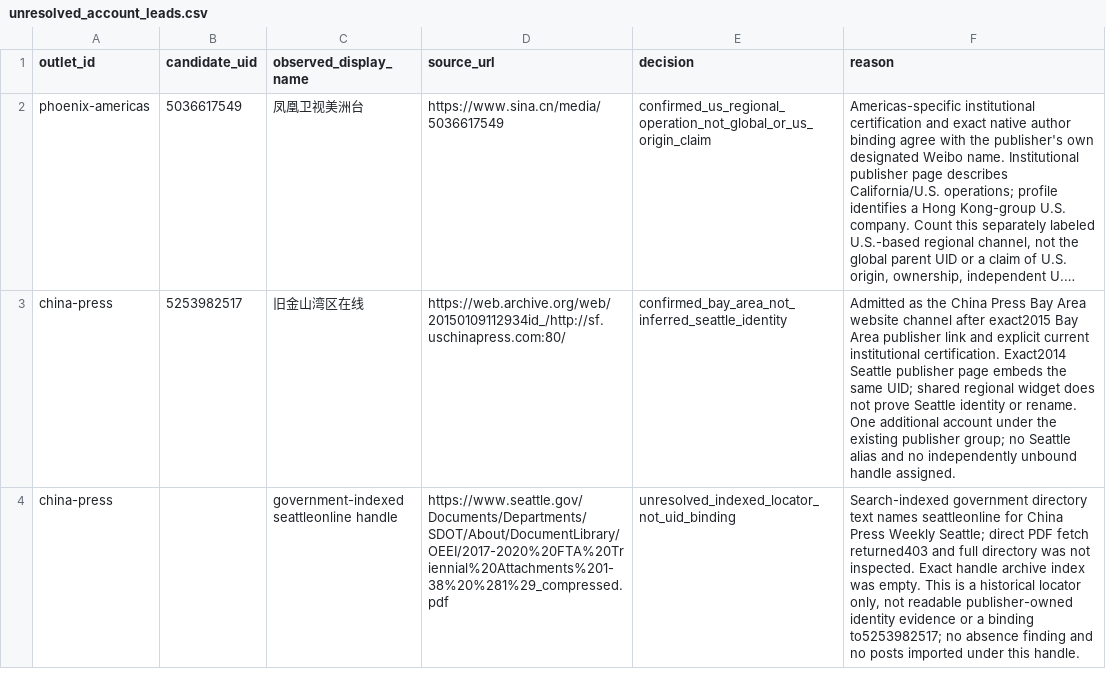
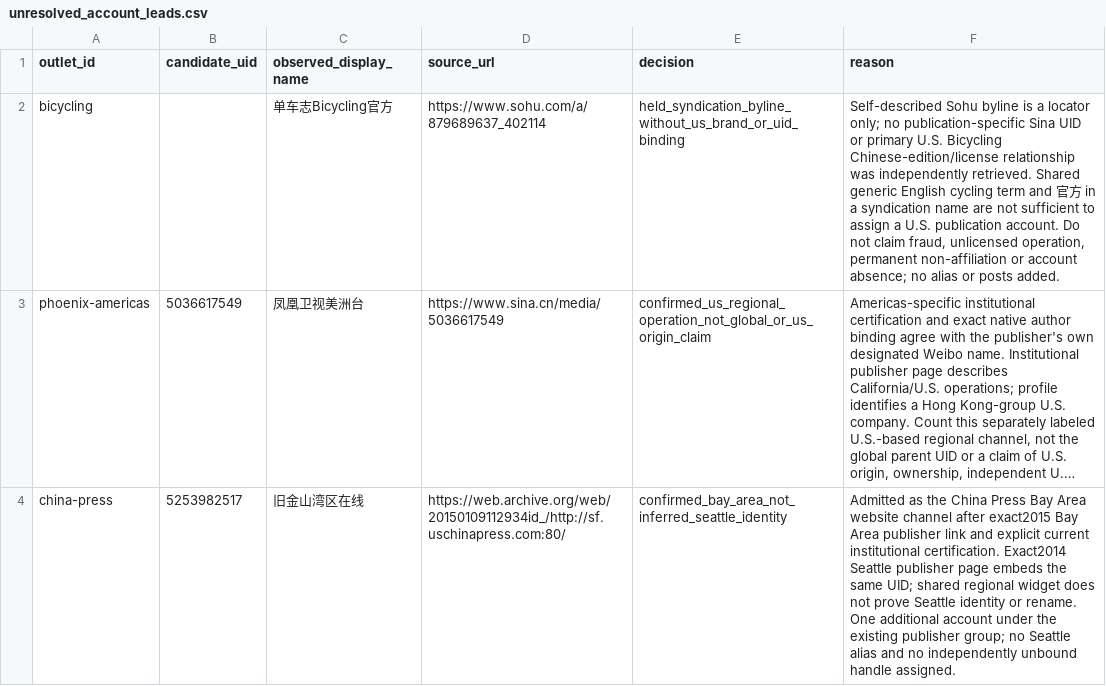
Before and after one commit to hanshanley/china-us-relation-change, a CSV file: data/discovery/unresolved_account_leads.csv, drawn as a sheet; only a part is shown; the shorter side is filled out with more unchanged rows; long unchanged cells end in …; the diff names each change by its address in the sheet, - before the commit and + after, or states it on an @@ line.

```diff
--- a/data/discovery/unresolved_account_leads.csv
+++ b/data/discovery/unresolved_account_leads.csv
+row 2: bicycling |  | 单车志Bicycling官方 | https://www.sohu.com/a/879689637_402114 | held_syndication_byline_without_us_brand_or_uid_binding | Self-described Sohu byline is a locator only; no publication-specific Sina UID or primary U.S. Bicycling Chinese-edition/license relationship was independently retrieved. Shared generic English cycling term and 官方 in a syndication name are not sufficient to assign a U.S. publication account. Do not claim fraud, unlicensed operation, permanent non-affiliation or account absence; no alias or posts added.
```
Also changed, not shown: data/discovery/us_top1000_accounts.csv, site/downloads/weibo-accounts.csv, 31 other files.
